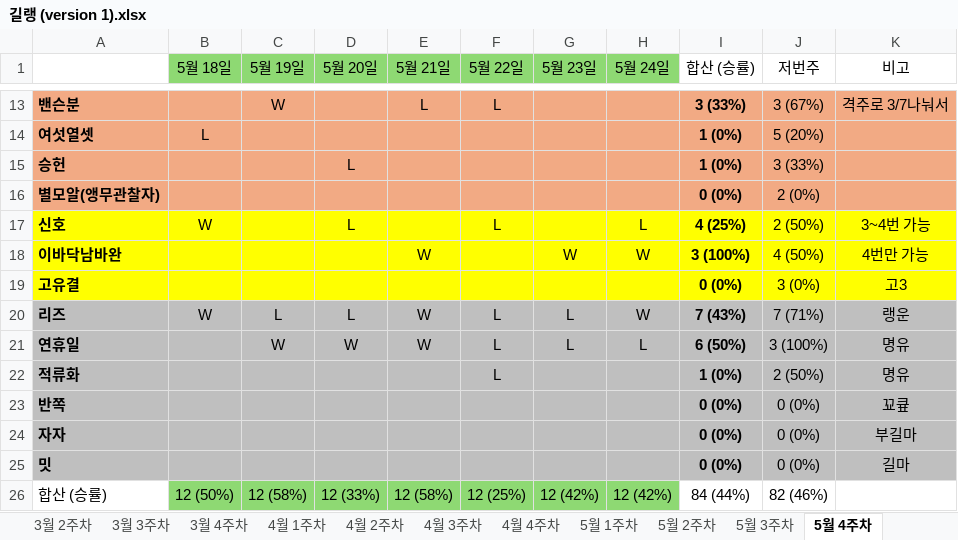
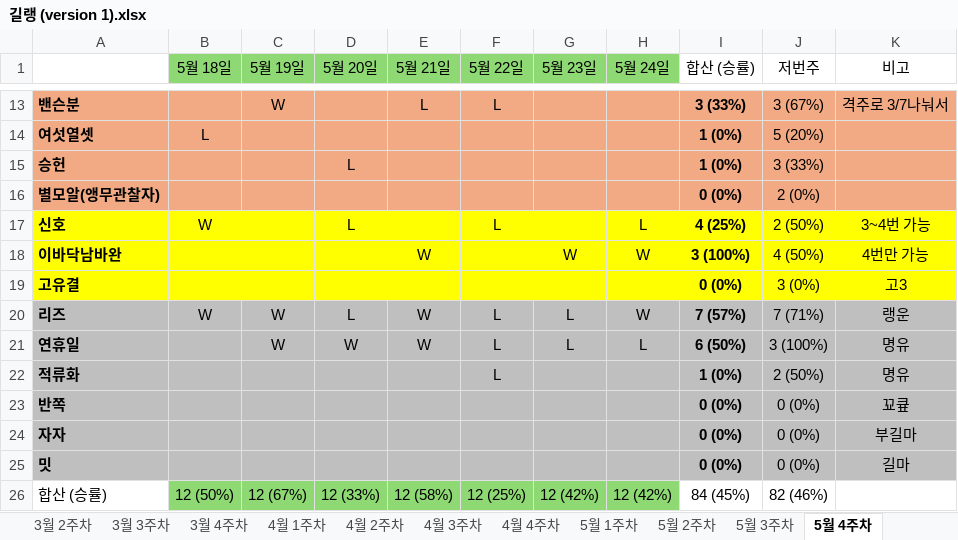
Before and after one commit to Leeze06/Romang, an Excel workbook: data/길랭 (version 1).xlsx, sheet 5월 4주차, drawn as a sheet; only a part is shown, gaps mark what is left out; values as stored, in another font and other column widths than the file's, no borders; the diff names each change by its address in the sheet, - before the commit and + after, or states it on an @@ line.

```diff
--- a/data/길랭 (version 1).xlsx (sheet 5월 4주차)
+++ b/data/길랭 (version 1).xlsx (sheet 5월 4주차)
-C20 (5월 19일): L
+C20 (5월 19일): W
-I20 (합산 (승률)): 7 (43%)
+I20 (합산 (승률)): 7 (57%)
-C26 (5월 19일): 12 (58%)
+C26 (5월 19일): 12 (67%)
-I26 (합산 (승률)): 84 (44%)
+I26 (합산 (승률)): 84 (45%)
```
Also changed, not shown: sheet 5월 5주차, sheet 6월 1주차, sheet 5월 2주차, sheet 5월 3주차, formulas that keep their value, 1 other file.
